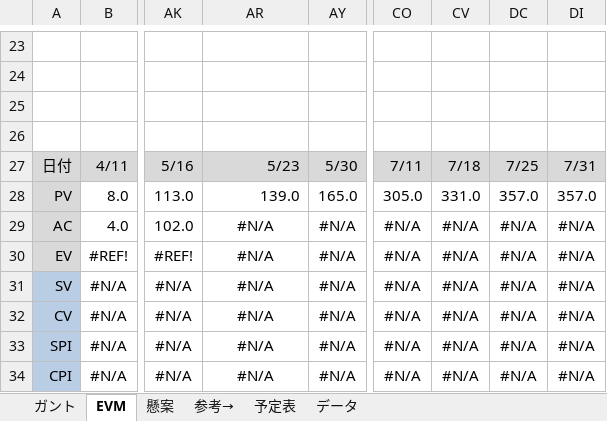
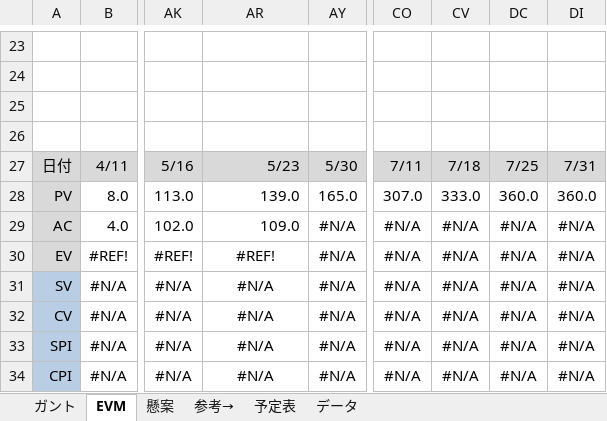
Before and after one commit to shimoda-a/pmpractice, an Excel workbook: yabuki-a/PM演習矢吹a/PM演習_管理ツール_矢吹研A班.xlsx, sheet EVM, drawn as a sheet; only a part is shown, gaps mark what is left out; values as stored, in another font and other column widths than the file's, no borders; charts and pictures and conditional formats not drawn; the diff names each change by its address in the sheet, - before the commit and + after, or states it on an @@ line.

```diff
--- a/yabuki-a/PM演習矢吹a/PM演習_管理ツール_矢吹研A班.xlsx (sheet EVM)
+++ b/yabuki-a/PM演習矢吹a/PM演習_管理ツール_矢吹研A班.xlsx (sheet EVM)
-CO28: 305.0
+CO28: 307.0
-CV28: 331.0
+CV28: 333.0
-DC28: 357.0
+DC28: 360.0
-DI28: 357.0
+DI28: 360.0
-AR29: #N/A
+AR29: 109.0
-AR29 alignment: center
+AR29 alignment: right
-AR30: #N/A
+AR30: #REF!
```
Also changed, not shown: sheet ガント, hidden cells, charts or pictures.
